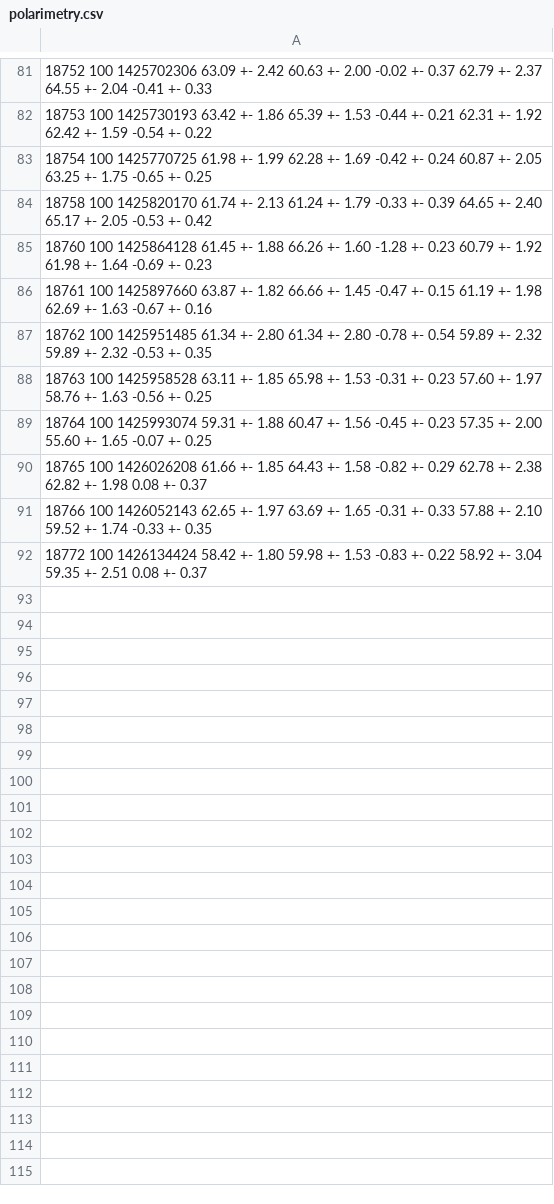
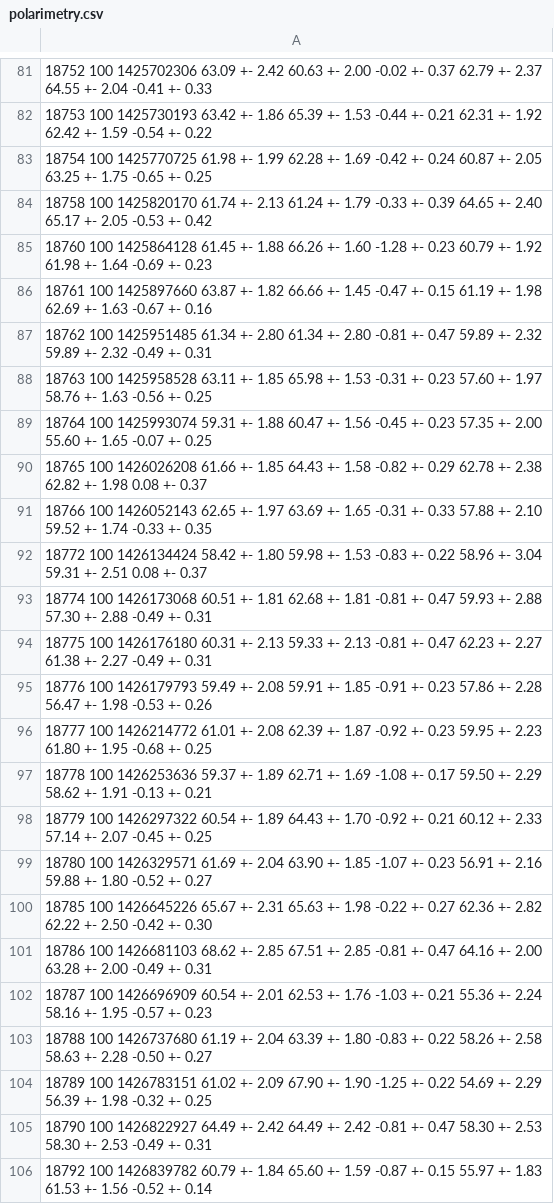
Before and after one commit to c-dilks/polar15t, a CSV file: polarimetry.csv, drawn as a sheet; only a part is shown, gaps mark what is left out; the diff covers the shown part only.

```diff
--- a/polarimetry.csv
+++ b/polarimetry.csv
@@ -86,3 +86,3 @@
 18761        100   1425897660   63.87 +-  1.82   66.66 +-  1.45   -0.47 +-  0.15   61.19 +-  1.98   62.69 +-  1.63   -0.67 +-  0.16
-18762        100   1425951485   61.34 +-  2.80   61.34 +-  2.80   -0.78 +-  0.54   59.89 +-  2.32   59.89 +-  2.32   -0.53 +-  0.35
+18762        100   1425951485   61.34 +-  2.80   61.34 +-  2.80   -0.81 +-  0.47   59.89 +-  2.32   59.89 +-  2.32   -0.49 +-  0.31
 18763        100   1425958528   63.11 +-  1.85   65.98 +-  1.53   -0.31 +-  0.23   57.60 +-  1.97   58.76 +-  1.63   -0.56 +-  0.25
@@ -91,2 +91,16 @@
 18766        100   1426052143   62.65 +-  1.97   63.69 +-  1.65   -0.31 +-  0.33   57.88 +-  2.10   59.52 +-  1.74   -0.33 +-  0.35
-18772        100   1426134424   58.42 +-  1.80   59.98 +-  1.53   -0.83 +-  0.22   58.92 +-  3.04   59.35 +-  2.51    0.08 +-  0.37
+18772        100   1426134424   58.42 +-  1.80   59.98 +-  1.53   -0.83 +-  0.22   58.96 +-  3.04   59.31 +-  2.51    0.08 +-  0.37
+18774        100   1426173068   60.51 +-  1.81   62.68 +-  1.81   -0.81 +-  0.47   59.93 +-  2.88   57.30 +-  2.88   -0.49 +-  0.31
+18775        100   1426176180   60.31 +-  2.13   59.33 +-  2.13   -0.81 +-  0.47   62.23 +-  2.27   61.38 +-  2.27   -0.49 +-  0.31
+18776        100   1426179793   59.49 +-  2.08   59.91 +-  1.85   -0.91 +-  0.23   57.86 +-  2.28   56.47 +-  1.98   -0.53 +-  0.26
+18777        100   1426214772   61.01 +-  2.08   62.39 +-  1.87   -0.92 +-  0.23   59.95 +-  2.23   61.80 +-  1.95   -0.68 +-  0.25
+18778        100   1426253636   59.37 +-  1.89   62.71 +-  1.69   -1.08 +-  0.17   59.50 +-  2.29   58.62 +-  1.91   -0.13 +-  0.21
+18779        100   1426297322   60.54 +-  1.89   64.43 +-  1.70   -0.92 +-  0.21   60.12 +-  2.33   57.14 +-  2.07   -0.45 +-  0.25
+18780        100   1426329571   61.69 +-  2.04   63.90 +-  1.85   -1.07 +-  0.23   56.91 +-  2.16   59.88 +-  1.80   -0.52 +-  0.27
+18785        100   1426645226   65.67 +-  2.31   65.63 +-  1.98   -0.22 +-  0.27   62.36 +-  2.82   62.22 +-  2.50   -0.42 +-  0.30
+18786        100   1426681103   68.62 +-  2.85   67.51 +-  2.85   -0.81 +-  0.47   64.16 +-  2.00   63.28 +-  2.00   -0.49 +-  0.31
+18787        100   1426696909   60.54 +-  2.01   62.53 +-  1.76   -1.03 +-  0.21   55.36 +-  2.24   58.16 +-  1.95   -0.57 +-  0.23
+18788        100   1426737680   61.19 +-  2.04   63.39 +-  1.80   -0.83 +-  0.22   58.26 +-  2.58   58.63 +-  2.28   -0.50 +-  0.27
+18789        100   1426783151   61.02 +-  2.09   67.90 +-  1.90   -1.25 +-  0.22   54.69 +-  2.29   56.39 +-  1.98   -0.32 +-  0.25
+18790        100   1426822927   64.49 +-  2.42   64.49 +-  2.42   -0.81 +-  0.47   58.30 +-  2.53   58.30 +-  2.53   -0.49 +-  0.31
+18792        100   1426839782   60.79 +-  1.84   65.60 +-  1.59   -0.87 +-  0.15   55.97 +-  1.83   61.53 +-  1.56   -0.52 +-  0.14
```
Also changed, not shown: 11 added rows and 39 edited cells elsewhere in this file, 4 other files.
